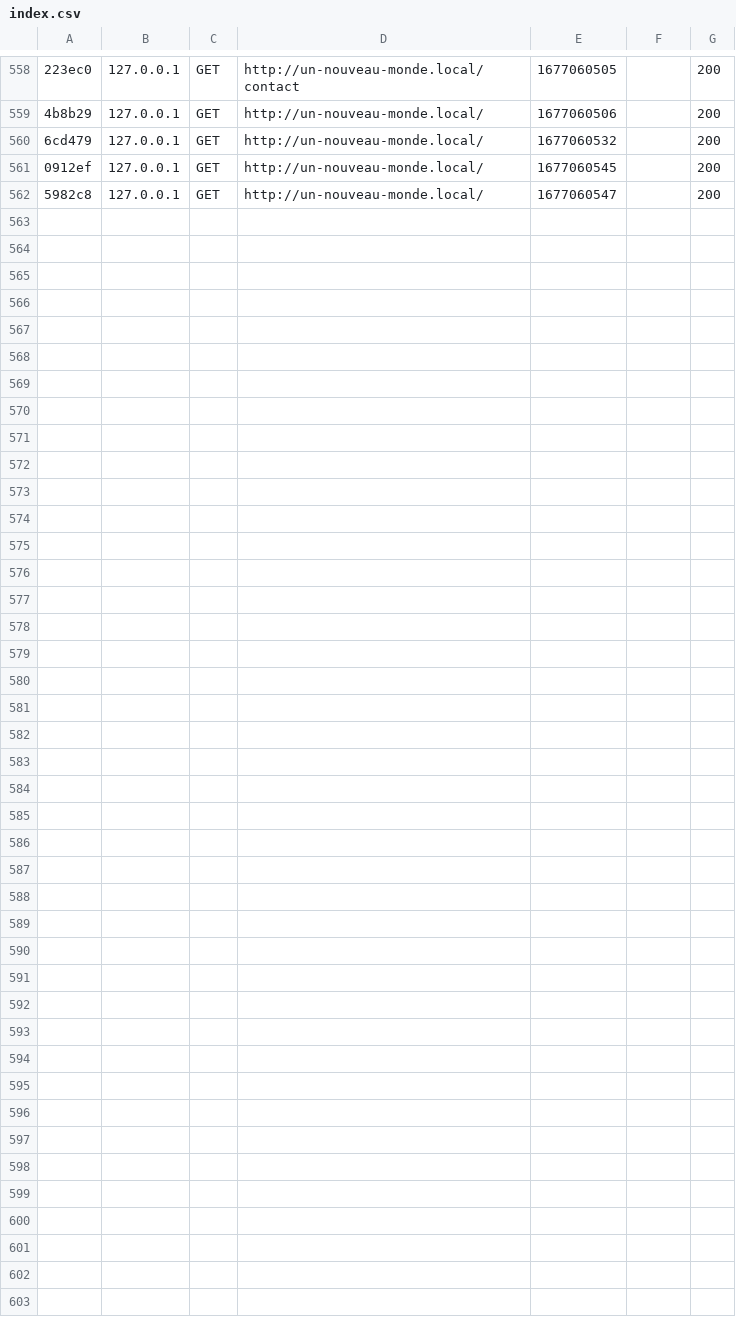
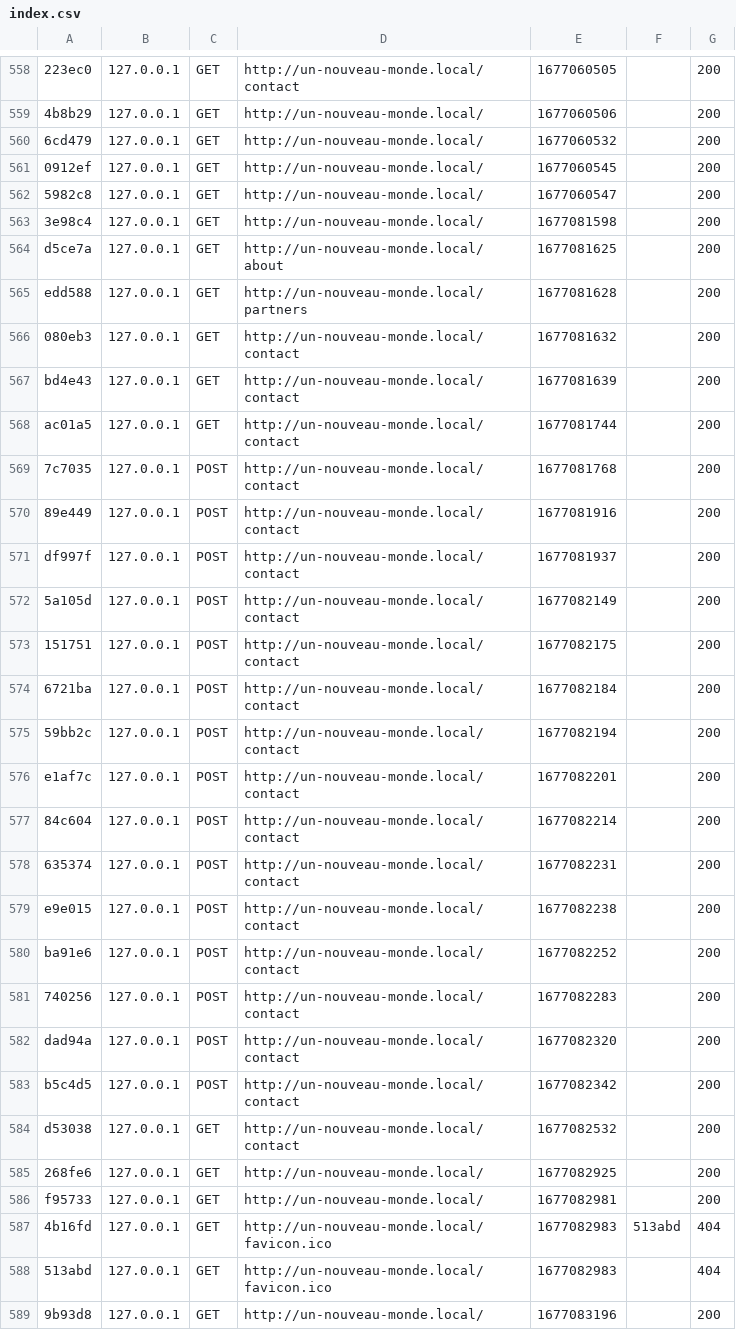
Before and after one commit to melissazg/un-nouveau-monde, a CSV file: var/cache/dev/profiler/index.csv, drawn as a sheet; only a part is shown, gaps mark what is left out; the diff names each change by its address in the sheet, - before the commit and + after, or states it on an @@ line.

Commit message:
update contact

```diff
--- a/var/cache/dev/profiler/index.csv
+++ b/var/cache/dev/profiler/index.csv
+row 563: 3e98c4 | 127.0.0.1 | GET | http://un-nouveau-monde.local/ | 1677081598 |  | 200
+row 564: d5ce7a | 127.0.0.1 | GET | http://un-nouveau-monde.local/about | 1677081625 |  | 200
+row 565: edd588 | 127.0.0.1 | GET | http://un-nouveau-monde.local/partners | 1677081628 |  | 200
+row 566: 080eb3 | 127.0.0.1 | GET | http://un-nouveau-monde.local/contact | 1677081632 |  | 200
+row 567: bd4e43 | 127.0.0.1 | GET | http://un-nouveau-monde.local/contact | 1677081639 |  | 200
+row 568: ac01a5 | 127.0.0.1 | GET | http://un-nouveau-monde.local/contact | 1677081744 |  | 200
+row 569: 7c7035 | 127.0.0.1 | POST | http://un-nouveau-monde.local/contact | 1677081768 |  | 200
+row 570: 89e449 | 127.0.0.1 | POST | http://un-nouveau-monde.local/contact | 1677081916 |  | 200
+row 571: df997f | 127.0.0.1 | POST | http://un-nouveau-monde.local/contact | 1677081937 |  | 200
+row 572: 5a105d | 127.0.0.1 | POST | http://un-nouveau-monde.local/contact | 1677082149 |  | 200
+row 573: 151751 | 127.0.0.1 | POST | http://un-nouveau-monde.local/contact | 1677082175 |  | 200
+row 574: 6721ba | 127.0.0.1 | POST | http://un-nouveau-monde.local/contact | 1677082184 |  | 200
+row 575: 59bb2c | 127.0.0.1 | POST | http://un-nouveau-monde.local/contact | 1677082194 |  | 200
+row 576: e1af7c | 127.0.0.1 | POST | http://un-nouveau-monde.local/contact | 1677082201 |  | 200
+row 577: 84c604 | 127.0.0.1 | POST | http://un-nouveau-monde.local/contact | 1677082214 |  | 200
+row 578: 635374 | 127.0.0.1 | POST | http://un-nouveau-monde.local/contact | 1677082231 |  | 200
+row 579: e9e015 | 127.0.0.1 | POST | http://un-nouveau-monde.local/contact | 1677082238 |  | 200
+row 580: ba91e6 | 127.0.0.1 | POST | http://un-nouveau-monde.local/contact | 1677082252 |  | 200
+row 581: 740256 | 127.0.0.1 | POST | http://un-nouveau-monde.local/contact | 1677082283 |  | 200
+row 582: dad94a | 127.0.0.1 | POST | http://un-nouveau-monde.local/contact | 1677082320 |  | 200
+row 583: b5c4d5 | 127.0.0.1 | POST | http://un-nouveau-monde.local/contact | 1677082342 |  | 200
+row 584: d53038 | 127.0.0.1 | GET | http://un-nouveau-monde.local/contact | 1677082532 |  | 200
+row 585: 268fe6 | 127.0.0.1 | GET | http://un-nouveau-monde.local/ | 1677082925 |  | 200
+row 586: f95733 | 127.0.0.1 | GET | http://un-nouveau-monde.local/ | 1677082981 |  | 200
+row 587: 4b16fd | 127.0.0.1 | GET | http://un-nouveau-monde.local/favicon.ico | 1677082983 | 513abd | 404
+row 588: 513abd | 127.0.0.1 | GET | http://un-nouveau-monde.local/favicon.ico | 1677082983 |  | 404
+row 589: 9b93d8 | 127.0.0.1 | GET | http://un-nouveau-monde.local/ | 1677083196 |  | 200
```
Also changed, not shown: 1 other file.
